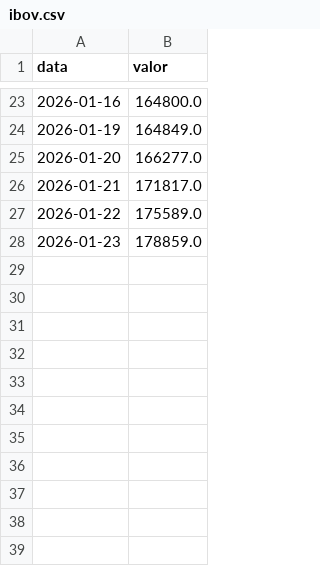
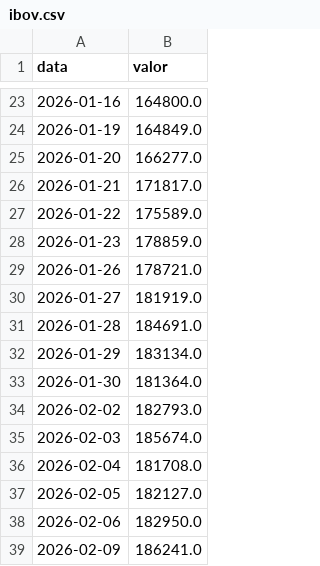
Before and after one commit to GloedenJoao/profissional, a CSV file: cenarios/2026/dados/series/ibov.csv, drawn as a sheet; only a part is shown, gaps mark what is left out; the diff names each change by its address in the sheet, - before the commit and + after, or states it on an @@ line.

```diff
--- a/cenarios/2026/dados/series/ibov.csv
+++ b/cenarios/2026/dados/series/ibov.csv
+row 29: 2026-01-26 | 178721.0
+row 30: 2026-01-27 | 181919.0
+row 31: 2026-01-28 | 184691.0
+row 32: 2026-01-29 | 183134.0
+row 33: 2026-01-30 | 181364.0
+row 34: 2026-02-02 | 182793.0
+row 35: 2026-02-03 | 185674.0
+row 36: 2026-02-04 | 181708.0
+row 37: 2026-02-05 | 182127.0
+row 38: 2026-02-06 | 182950.0
+row 39: 2026-02-09 | 186241.0
```
Also changed, not shown: cenarios/2026/dados/controle_extracao.csv, cenarios/2026/dados/series/cdi.csv, 16 other files.
